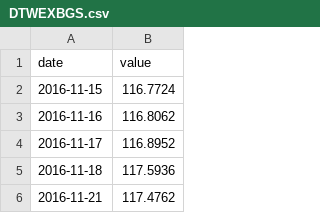
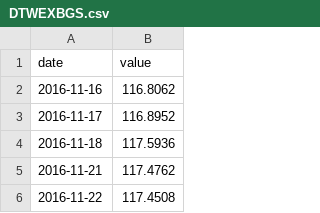
Before and after one commit to adaminileo24-ops/Apollon-, a CSV file: data/history/DTWEXBGS.csv, drawn as a sheet; only a part is shown; the shorter side is filled out with more unchanged rows.

```diff
--- a/data/history/DTWEXBGS.csv
+++ b/data/history/DTWEXBGS.csv
@@ -1,3 +1,2 @@
 date,value
-2016-11-15,116.7724
 2016-11-16,116.8062
```
Also changed, not shown: data/history/DCOILBRENTEU.csv, data/history/DCOILWTICO.csv, 30 other files.
